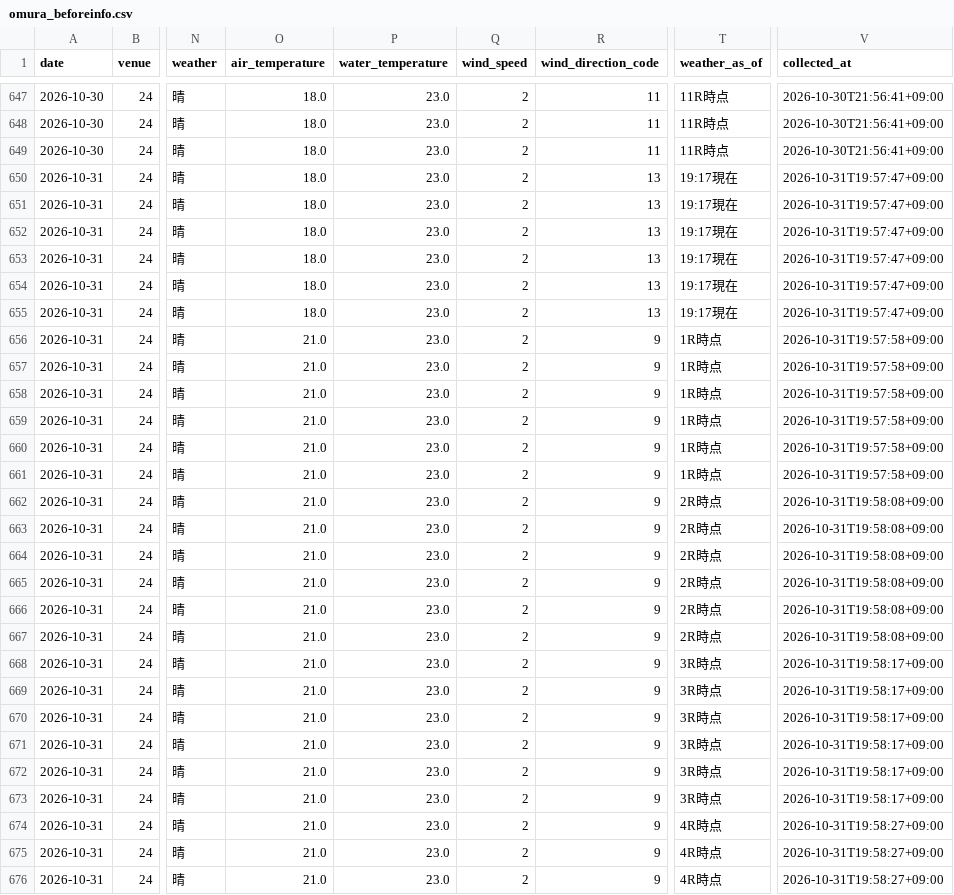
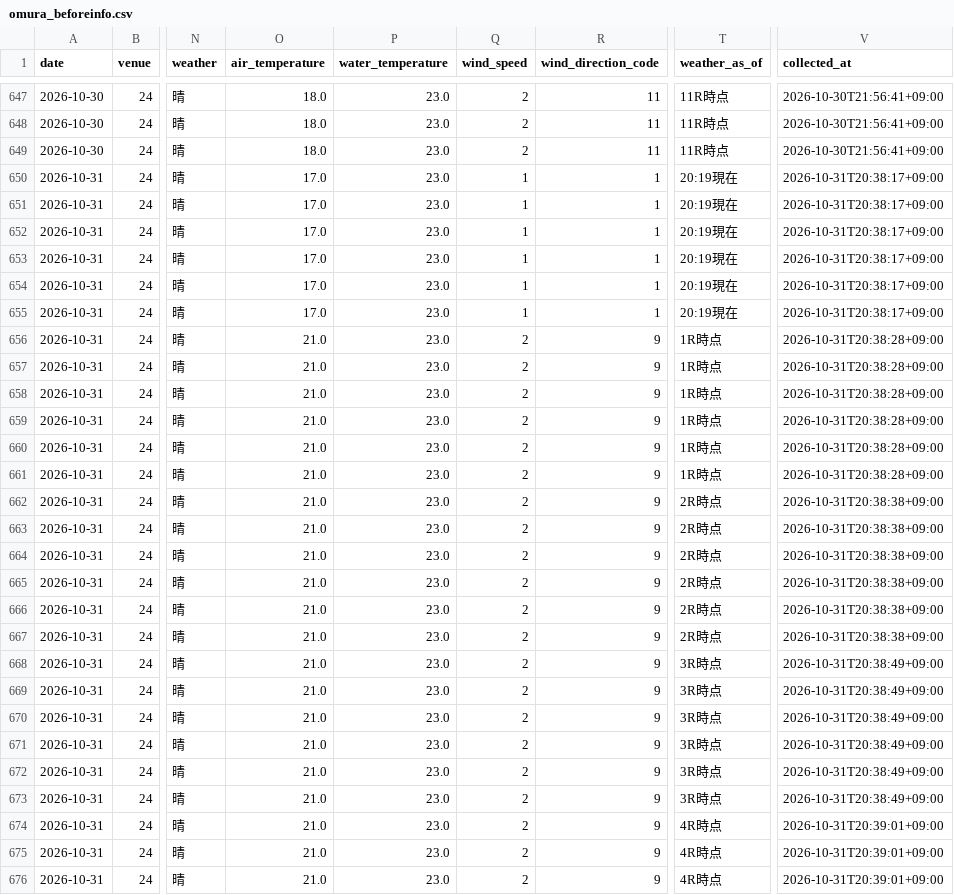
Before and after one commit to kasiwazakilove292-gif/boat-ai-app, a CSV file: data/omura_beforeinfo.csv, drawn as a sheet; only a part is shown, gaps mark what is left out; the diff covers the shown part only; the diff names each change by its address in the sheet, - before the commit and + after, or states it on an @@ line.

```diff
--- a/data/omura_beforeinfo.csv
+++ b/data/omura_beforeinfo.csv
-O650:O655 (air_temperature): 18.0
+O650:O655 (air_temperature): 17.0
-Q650:Q655 (wind_speed): 2
+Q650:Q655 (wind_speed): 1
-R650:R655 (wind_direction_code): 13
+R650:R655 (wind_direction_code): 1
-T650:T655 (weather_as_of): 19:17現在
+T650:T655 (weather_as_of): 20:19現在
-V650:V655 (collected_at): 2026-10-31T19:57:47+09:00
+V650:V655 (collected_at): 2026-10-31T20:38:17+09:00
-V656:V661 (collected_at): 2026-10-31T19:57:58+09:00
+V656:V661 (collected_at): 2026-10-31T20:38:28+09:00
-V662:V667 (collected_at): 2026-10-31T19:58:08+09:00
+V662:V667 (collected_at): 2026-10-31T20:38:38+09:00
-V668:V673 (collected_at): 2026-10-31T19:58:17+09:00
+V668:V673 (collected_at): 2026-10-31T20:38:49+09:00
-V674:V676 (collected_at): 2026-10-31T19:58:27+09:00
+V674:V676 (collected_at): 2026-10-31T20:39:01+09:00
```
Also changed, not shown: 129 edited cells elsewhere in this file, data/beforeinfo/2026-10-31.csv, 3 other files.
